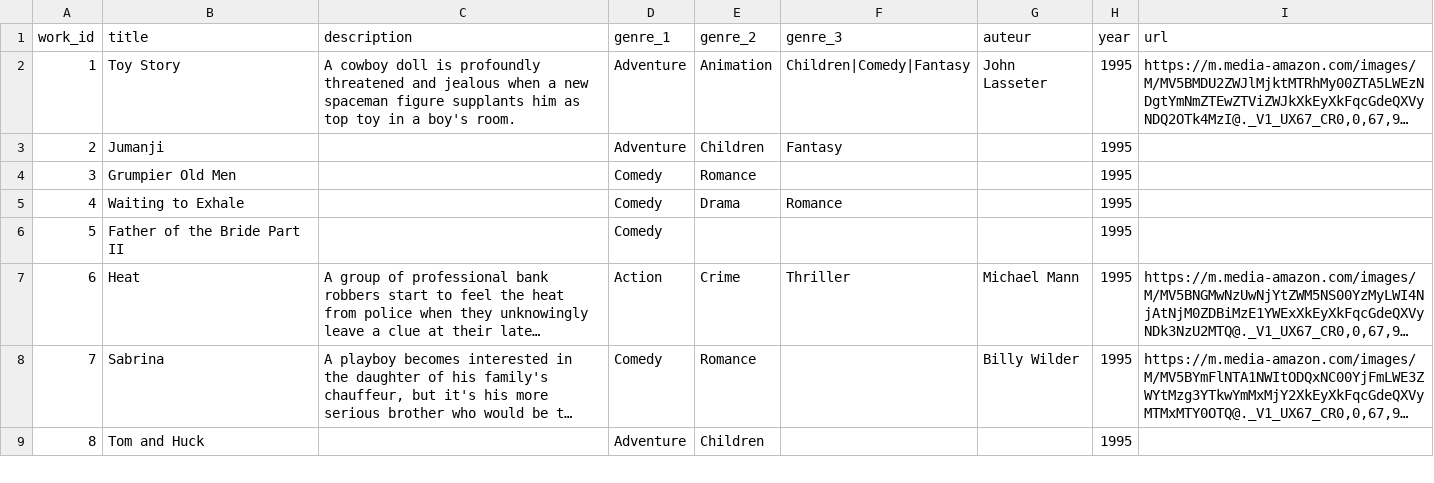
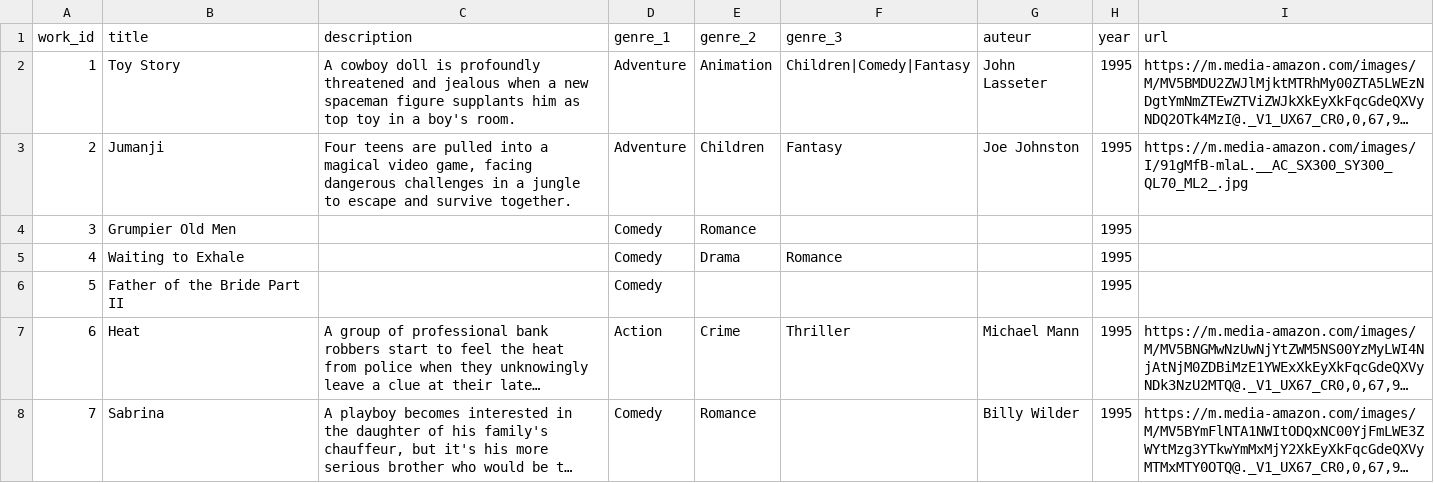
Before and after one commit to arnoweb/recsys-spotlight-pytorch-fastapi, a CSV file: data/movies_clean.csv, drawn as a sheet; only a part is shown; the shorter side is filled out with more unchanged rows; long unchanged cells end in …; the diff covers the shown part only; the diff names each change by its address in the sheet, - before the commit and + after, or states it on an @@ line.

```diff
--- a/data/movies_clean.csv
+++ b/data/movies_clean.csv
-C3 (description): (empty)
+C3 (description): Four teens are pulled into a magical video game, facing dangerous challenges in a jungle to escape and survive together.
-G3 (auteur): (empty)
+G3 (auteur): Joe Johnston
-I3 (url): (empty)
+I3 (url): https://m.media-amazon.com/images/I/91gMfB-mlaL.__AC_SX300_SY300_QL70_ML2_.jpg
```
Also changed, not shown: 7 edited cells elsewhere in this file, data/movies_users_purchases.csv, 9 other files.
